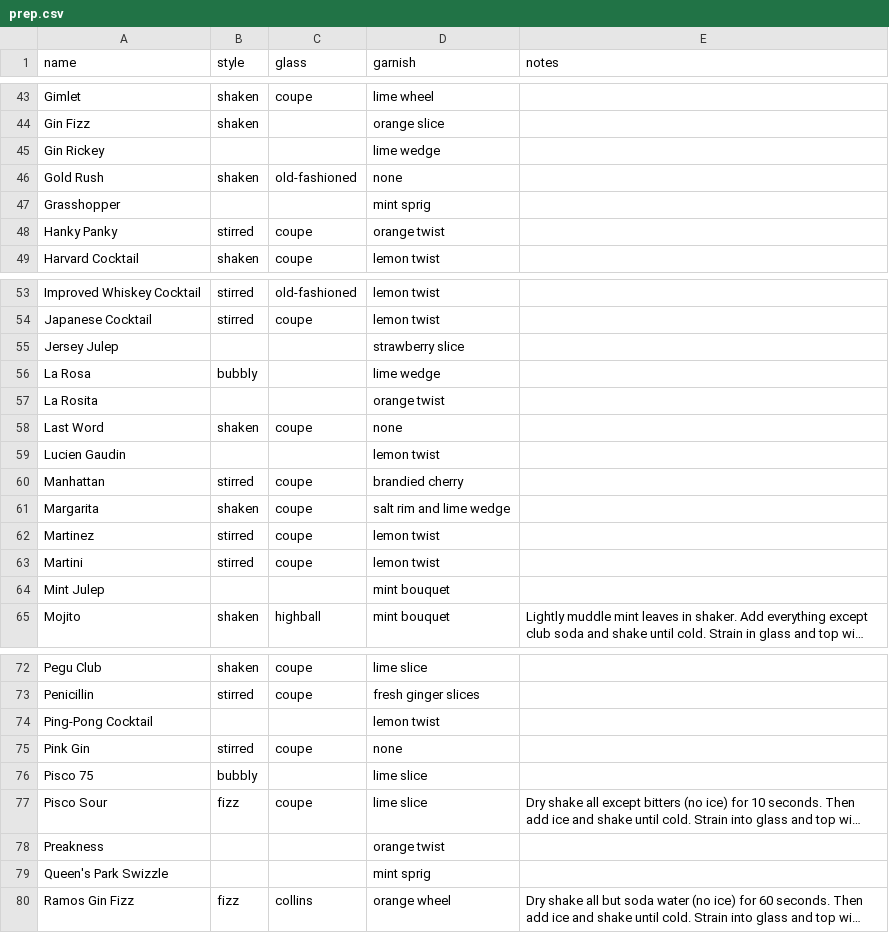
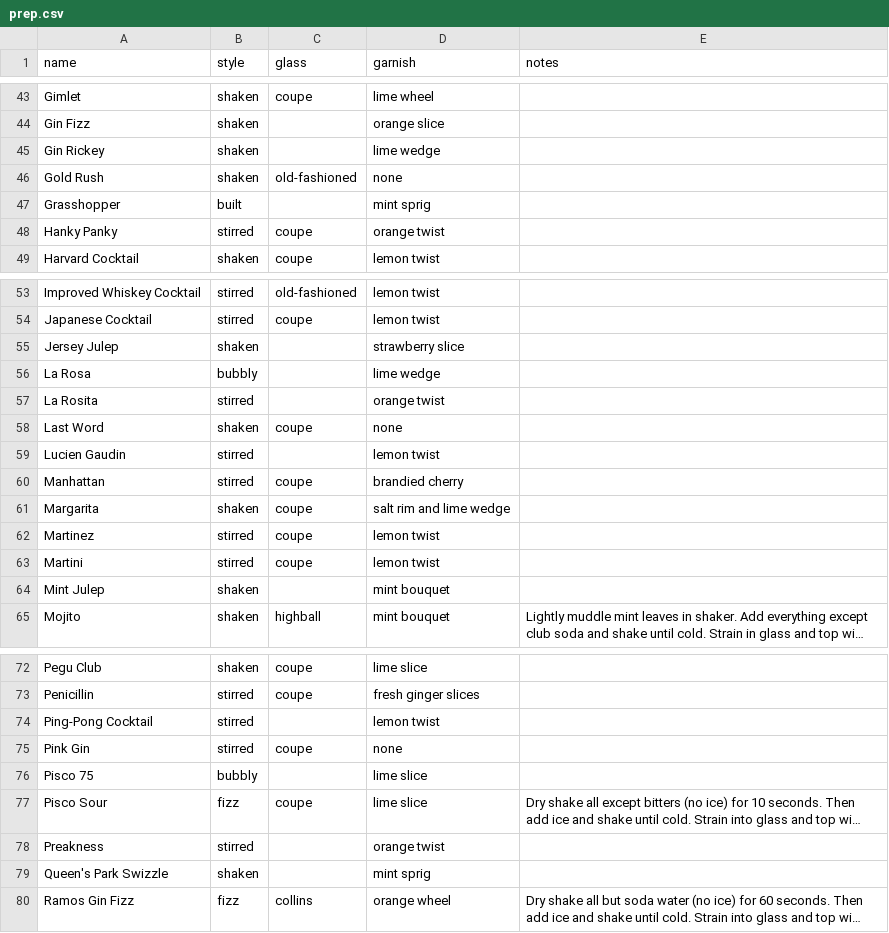
Before and after one commit to ntbloom/drinkbase, a CSV file: API/pgsql/data/prep.csv, drawn as a sheet; only a part is shown, gaps mark what is left out; long unchanged cells end in …; the diff covers the shown part only; the diff names each change by its address in the sheet, - before the commit and + after, or states it on an @@ line.

```diff
--- a/API/pgsql/data/prep.csv
+++ b/API/pgsql/data/prep.csv
-B45 (style): (empty)
+B45 (style): shaken
-B47 (style): (empty)
+B47 (style): built
-B55 (style): (empty)
+B55 (style): shaken
-B57 (style): (empty)
+B57 (style): stirred
-B59 (style): (empty)
+B59 (style): stirred
-B64 (style): (empty)
+B64 (style): shaken
-B74 (style): (empty)
+B74 (style): stirred
-B78 (style): (empty)
+B78 (style): stirred
-B79 (style): (empty)
+B79 (style): shaken
```
Also changed, not shown: 15 edited cells elsewhere in this file.
